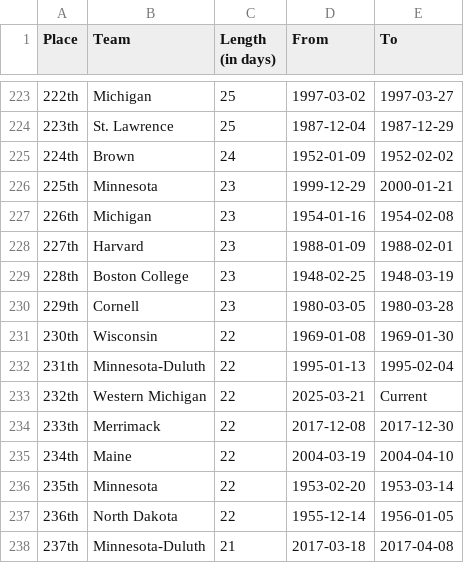
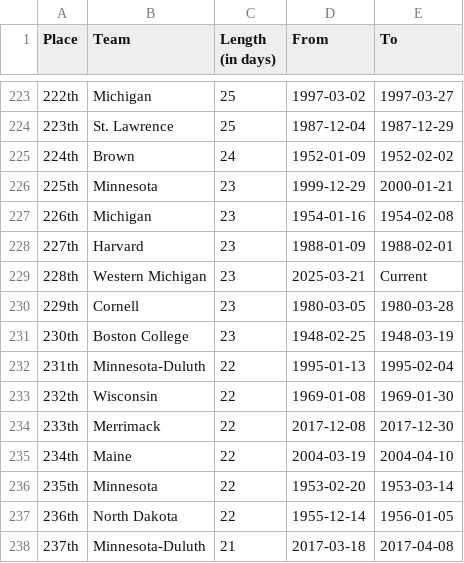
Before and after one commit to ankudovychm/collegehockey-macguffin, a CSV file: data/leaderboard/forwardranges.csv, drawn as a sheet; only a part is shown, gaps mark what is left out.

```diff
--- a/data/leaderboard/forwardranges.csv
+++ b/data/leaderboard/forwardranges.csv
@@ -228,7 +228,7 @@ Place,Team,Length (in days),From,To
 227th,Harvard,23,1988-01-09,1988-02-01
-228th,Boston College,23,1948-02-25,1948-03-19
+228th,Western Michigan,23,2025-03-21,Current
 229th,Cornell,23,1980-03-05,1980-03-28
-230th,Wisconsin,22,1969-01-08,1969-01-30
+230th,Boston College,23,1948-02-25,1948-03-19
 231th,Minnesota-Duluth,22,1995-01-13,1995-02-04
-232th,Western Michigan,22,2025-03-21,Current
+232th,Wisconsin,22,1969-01-08,1969-01-30
 233th,Merrimack,22,2017-12-08,2017-12-30
```
Also changed, not shown: data/leaderboard/forwardtotals.csv, data/leaderboard/reverseranges.csv, 1 other file.
